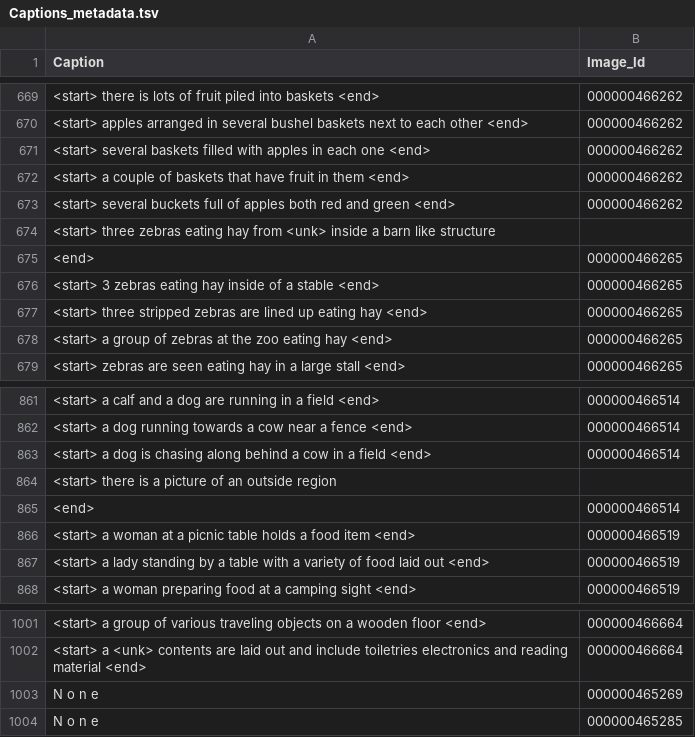
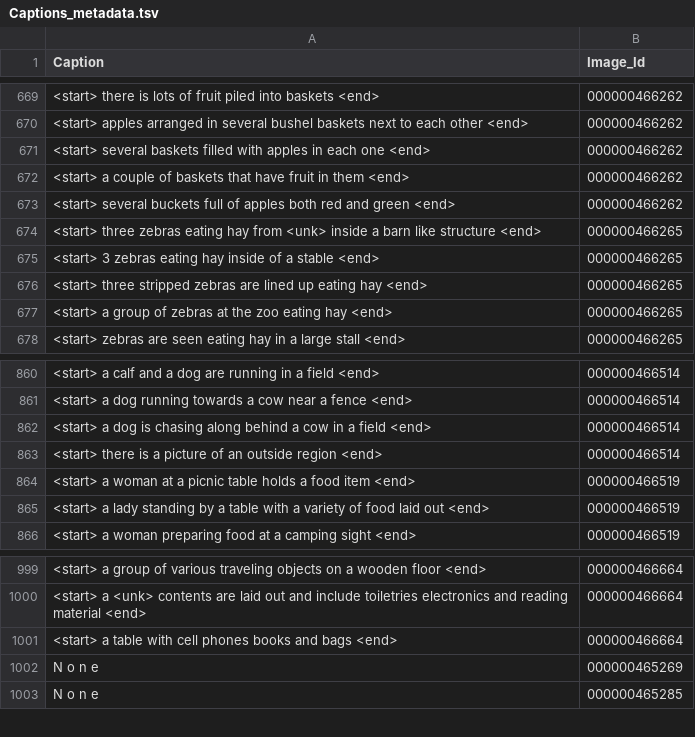
Before and after one commit to nadaol/Fcefyn-Pps-Machine-Learning, a TSV file: src/Evaluacion/Embedding_projector/Tsv_files/Captions_metadata.tsv, drawn as a sheet; only a part is shown, gaps mark what is left out.

Commit message:
embedding update

```diff
--- a/src/Evaluacion/Embedding_projector/Tsv_files/Captions_metadata.tsv
+++ b/src/Evaluacion/Embedding_projector/Tsv_files/Captions_metadata.tsv
@@ -673,4 +673,3 @@ Caption	Image_Id
 <start> several buckets full of apples both red and green <end>	000000466262
-<start> three zebras eating hay from <unk> inside a barn like structure
- <end>	000000466265
+<start> three zebras eating hay from <unk> inside a barn like structure <end>	000000466265
 <start> 3 zebras eating hay inside of a stable <end>	000000466265
@@ -863,4 +862,3 @@ Caption	Image_Id
 <start> a dog is chasing along behind a cow in a field <end>	000000466514
-<start> there is a picture of an outside region
- <end>	000000466514
+<start> there is a picture of an outside region <end>	000000466514
 <start> a woman at a picnic table holds a food item <end>	000000466519
@@ -1002,2 +1000,3 @@ Caption	Image_Id
 <start> a <unk> contents are laid out and include toiletries electronics and reading material <end>	000000466664
+<start> a table with cell phones books and bags <end>	000000466664
 N o n e	000000465269
```
